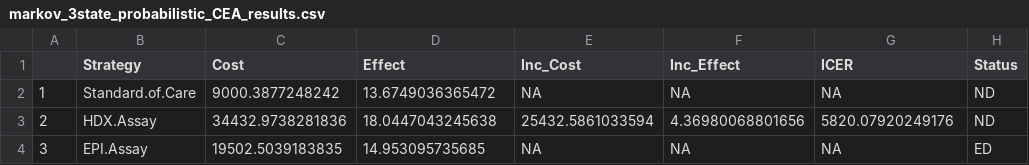
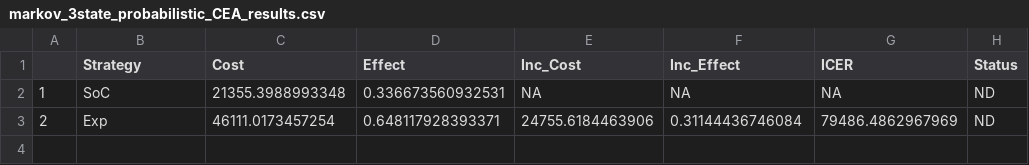
Before and after one commit to JonathanBriody/COLOSSUS_Model, a CSV file: markov_3state_probabilistic_CEA_results.csv, drawn as a sheet.

Commit message:
Determining that Ireland is still not cost-effective with price change, and creating all the individual ICERs for the PSA in order to count how many fall below the WTP threshold (0.18%).

```diff
--- a/markov_3state_probabilistic_CEA_results.csv
+++ b/markov_3state_probabilistic_CEA_results.csv
@@ -1,4 +1,3 @@
 "","Strategy","Cost","Effect","Inc_Cost","Inc_Effect","ICER","Status"
-"1","Standard.of.Care",9000.3877248242,13.6749036365472,NA,NA,NA,"ND"
-"2","HDX.Assay",34432.9738281836,18.0447043245638,25432.5861033594,4.36980068801656,5820.07920249176,"ND"
-"3","EPI.Assay",19502.5039183835,14.953095735685,NA,NA,NA,"ED"
+"1","SoC",21355.3988993348,0.336673560932531,NA,NA,NA,"ND"
+"2","Exp",46111.0173457254,0.648117928393371,24755.6184463906,0.31144436746084,79486.4862967969,"ND"
```
Also changed, not shown: 12 other files.
